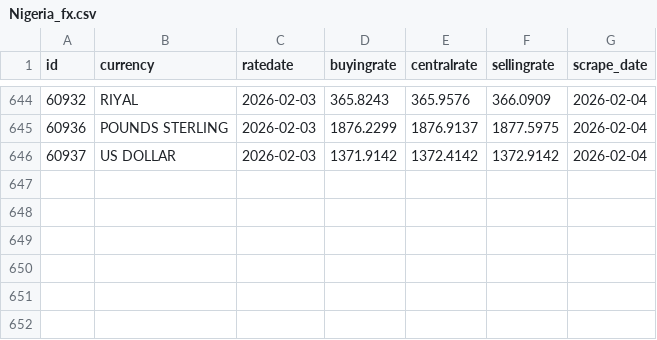
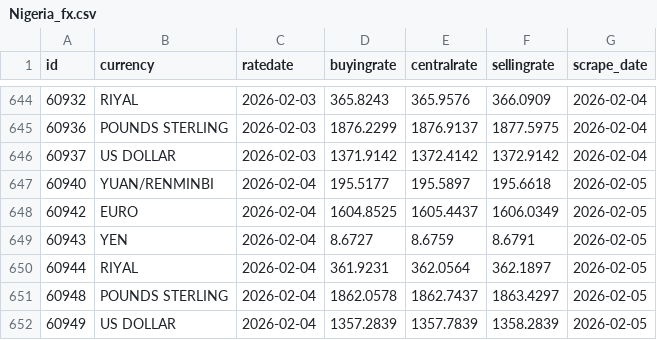
Before and after one commit to Imr-u/Afri_Rate, a CSV file: Scraper_&_datasets/Nigeria_fx/Nigeria_fx.csv, drawn as a sheet; only a part is shown, gaps mark what is left out.

```diff
--- a/Scraper_&_datasets/Nigeria_fx/Nigeria_fx.csv
+++ b/Scraper_&_datasets/Nigeria_fx/Nigeria_fx.csv
@@ -646 +646,7 @@ id,currency,ratedate,buyingrate,centralrate,sellingrate,scrape_date
 60937,US DOLLAR,2026-02-03,1371.9142,1372.4142,1372.9142,2026-02-04
+60940,YUAN/RENMINBI,2026-02-04,195.5177,195.5897,195.6618,2026-02-05
+60942,EURO,2026-02-04,1604.8525,1605.4437,1606.0349,2026-02-05
+60943,YEN,2026-02-04,8.6727,8.6759,8.6791,2026-02-05
+60944,RIYAL,2026-02-04,361.9231,362.0564,362.1897,2026-02-05
+60948,POUNDS STERLING,2026-02-04,1862.0578,1862.7437,1863.4297,2026-02-05
+60949,US DOLLAR,2026-02-04,1357.2839,1357.7839,1358.2839,2026-02-05
```
